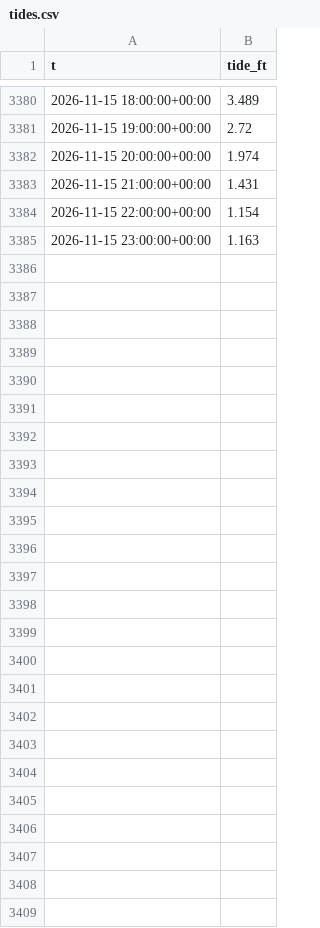
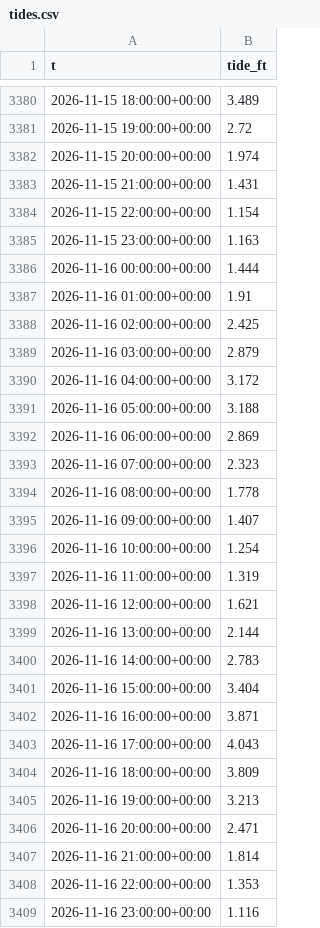
Before and after one commit to richardmhuse/do-not-hit-the-bridge, a CSV file: data/raw/tides.csv, drawn as a sheet; only a part is shown, gaps mark what is left out.

```diff
--- a/data/raw/tides.csv
+++ b/data/raw/tides.csv
@@ -3385 +3385,25 @@ t,tide_ft
 2026-11-15 23:00:00+00:00,1.163
+2026-11-16 00:00:00+00:00,1.444
+2026-11-16 01:00:00+00:00,1.91
+2026-11-16 02:00:00+00:00,2.425
+2026-11-16 03:00:00+00:00,2.879
+2026-11-16 04:00:00+00:00,3.172
+2026-11-16 05:00:00+00:00,3.188
+2026-11-16 06:00:00+00:00,2.869
+2026-11-16 07:00:00+00:00,2.323
+2026-11-16 08:00:00+00:00,1.778
+2026-11-16 09:00:00+00:00,1.407
+2026-11-16 10:00:00+00:00,1.254
+2026-11-16 11:00:00+00:00,1.319
+2026-11-16 12:00:00+00:00,1.621
+2026-11-16 13:00:00+00:00,2.144
+2026-11-16 14:00:00+00:00,2.783
+2026-11-16 15:00:00+00:00,3.404
+2026-11-16 16:00:00+00:00,3.871
+2026-11-16 17:00:00+00:00,4.043
+2026-11-16 18:00:00+00:00,3.809
+2026-11-16 19:00:00+00:00,3.213
+2026-11-16 20:00:00+00:00,2.471
+2026-11-16 21:00:00+00:00,1.814
+2026-11-16 22:00:00+00:00,1.353
+2026-11-16 23:00:00+00:00,1.116
```
Also changed, not shown: data/processed/forecast.csv, data/raw/lunar.csv, 8 other files.
